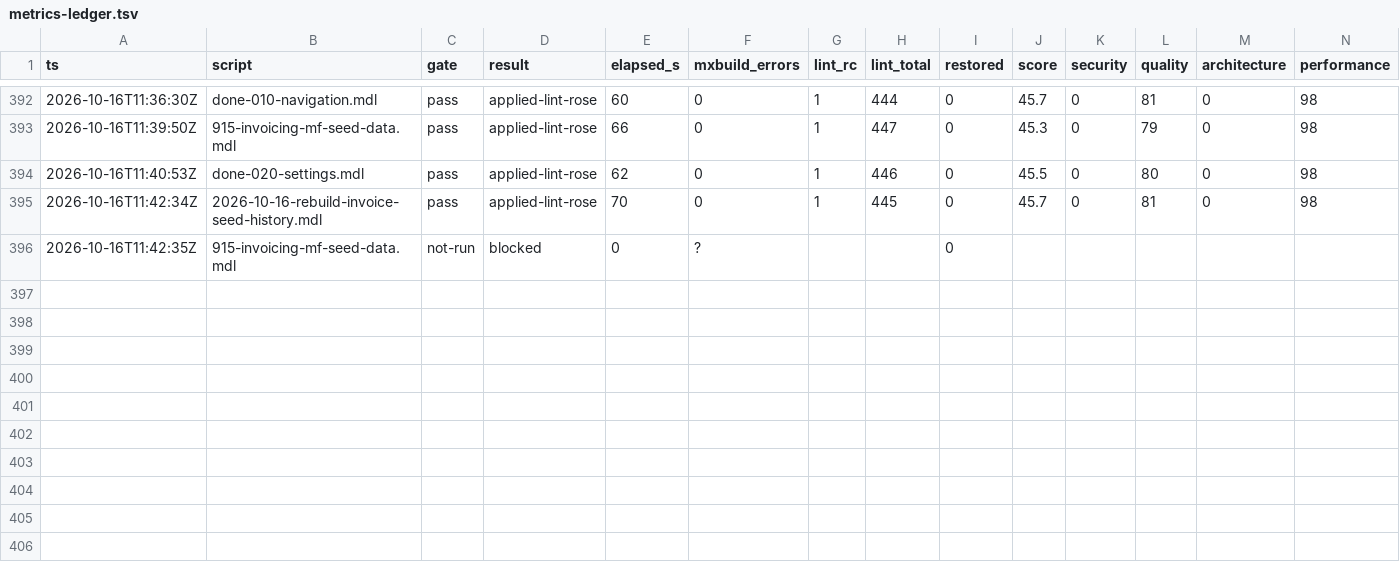
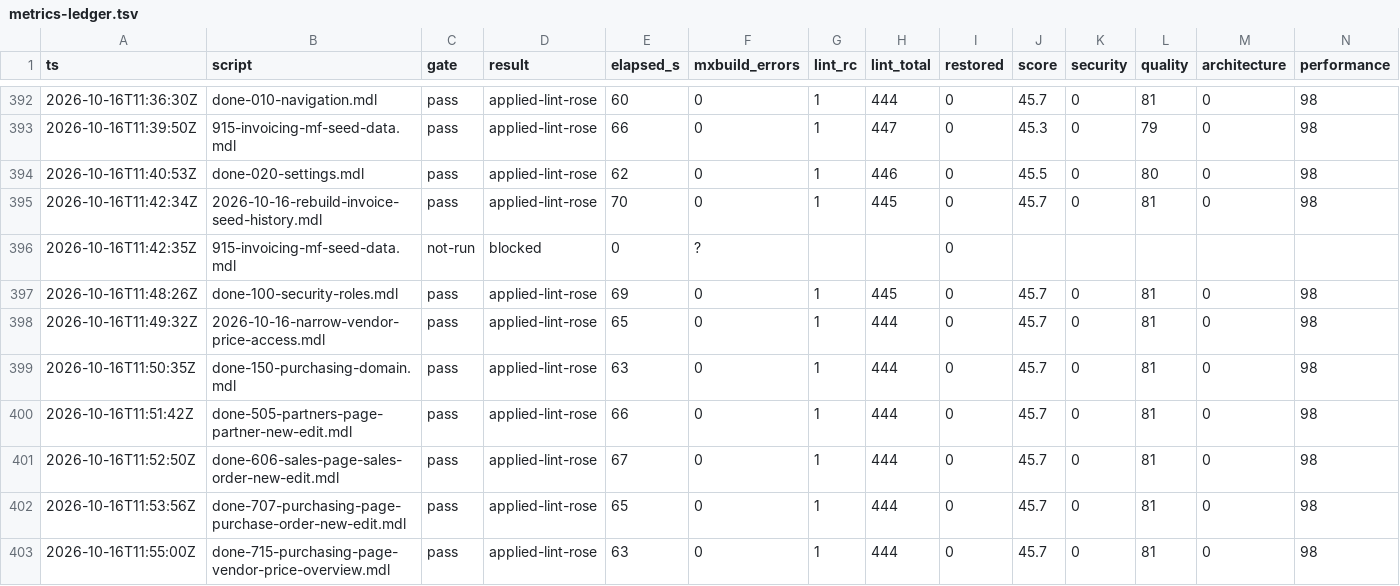
Before and after one commit to ako/erpv1, a TSV file: .claude/loop/metrics-ledger.tsv, drawn as a sheet; only a part is shown, gaps mark what is left out; rows hold the shown columns only; the diff names each change by its address in the sheet, - before the commit and + after, or states it on an @@ line.

```diff
--- a/.claude/loop/metrics-ledger.tsv
+++ b/.claude/loop/metrics-ledger.tsv
+row 397: 2026-10-16T11:48:26Z | done-100-security-roles.mdl | pass | applied-lint-rose | 69 | 0 | 1 | 445 | 0 | 45.7 | 0 | 81 | 0 | 98
+row 398: 2026-10-16T11:49:32Z | 2026-10-16-narrow-vendor-price-access.mdl | pass | applied-lint-rose | 65 | 0 | 1 | 444 | 0 | 45.7 | 0 | 81 | 0 | 98
+row 399: 2026-10-16T11:50:35Z | done-150-purchasing-domain.mdl | pass | applied-lint-rose | 63 | 0 | 1 | 444 | 0 | 45.7 | 0 | 81 | 0 | 98
+row 400: 2026-10-16T11:51:42Z | done-505-partners-page-partner-new-edit.mdl | pass | applied-lint-rose | 66 | 0 | 1 | 444 | 0 | 45.7 | 0 | 81 | 0 | 98
+row 401: 2026-10-16T11:52:50Z | done-606-sales-page-sales-order-new-edit.mdl | pass | applied-lint-rose | 67 | 0 | 1 | 444 | 0 | 45.7 | 0 | 81 | 0 | 98
+row 402: 2026-10-16T11:53:56Z | done-707-purchasing-page-purchase-order-new-edit.mdl | pass | applied-lint-rose | 65 | 0 | 1 | 444 | 0 | 45.7 | 0 | 81 | 0 | 98
+row 403: 2026-10-16T11:55:00Z | done-715-purchasing-page-vendor-price-overview.mdl | pass | applied-lint-rose | 63 | 0 | 1 | 444 | 0 | 45.7 | 0 | 81 | 0 | 98
```
Also changed, not shown: .claude/loop/look/owed.tsv, 19 other files.
